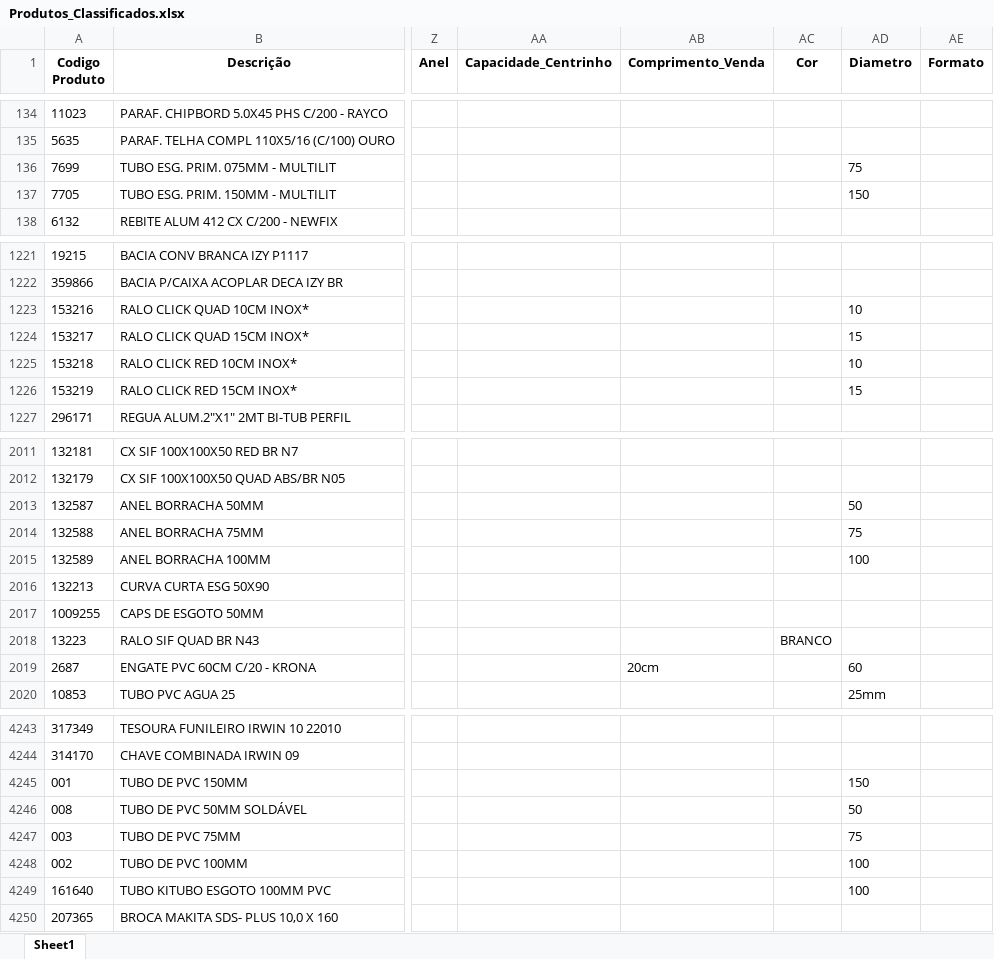
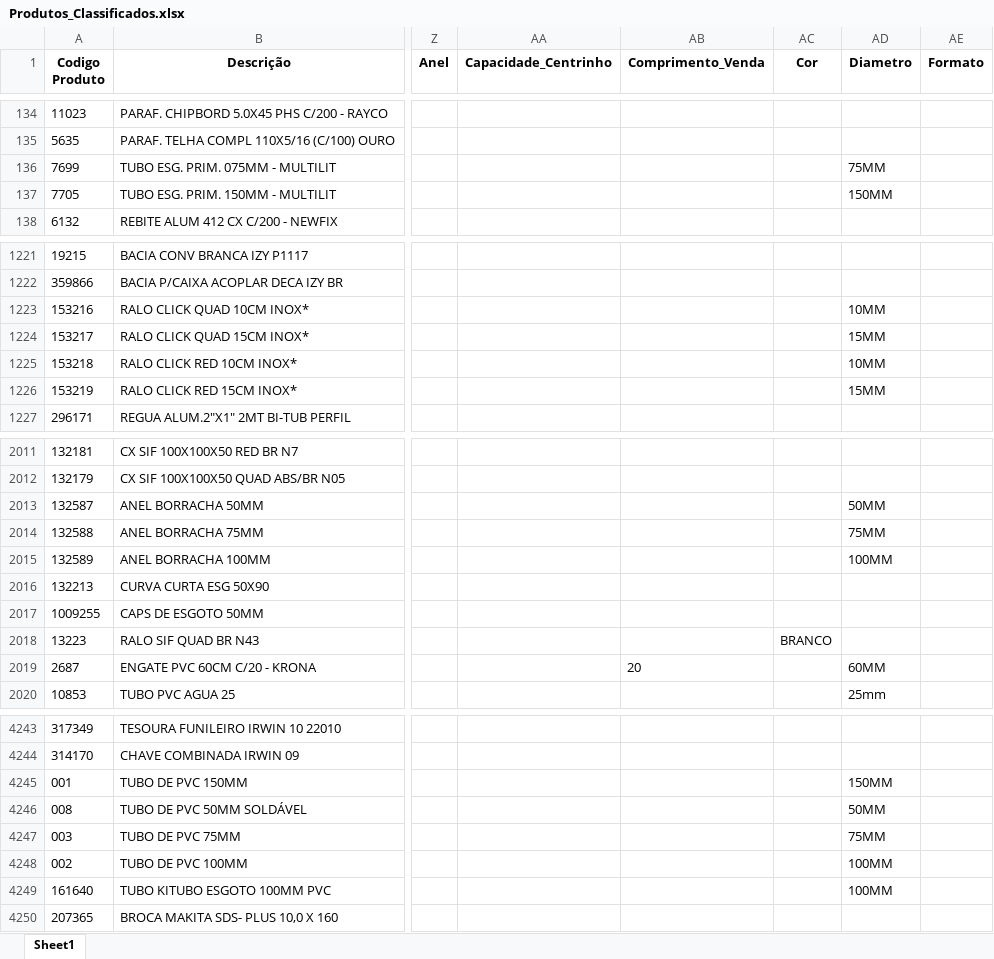
Before and after one commit to Lucas-Fernandes-Silva/auto_shopee, an Excel workbook: planilhas/outputs/Produtos_Classificados.xlsx, sheet Sheet1, drawn as a sheet; only a part is shown, gaps mark what is left out; values as stored, in another font and other column widths than the file's, no borders; the diff covers the shown part only; the diff names each change by its address in the sheet, - before the commit and + after, or states it on an @@ line.

```diff
--- a/planilhas/outputs/Produtos_Classificados.xlsx (sheet Sheet1)
+++ b/planilhas/outputs/Produtos_Classificados.xlsx (sheet Sheet1)
-AD136 (Diametro): 75
+AD136 (Diametro): 75MM
-AD137 (Diametro): 150
+AD137 (Diametro): 150MM
-AD1223 (Diametro): 10
+AD1223 (Diametro): 10MM
-AD1224 (Diametro): 15
+AD1224 (Diametro): 15MM
-AD1225 (Diametro): 10
+AD1225 (Diametro): 10MM
-AD1226 (Diametro): 15
+AD1226 (Diametro): 15MM
-AD2013 (Diametro): 50
+AD2013 (Diametro): 50MM
-AD2014 (Diametro): 75
+AD2014 (Diametro): 75MM
-AD2015 (Diametro): 100
+AD2015 (Diametro): 100MM
-AB2019 (Comprimento_Venda): 20cm
+AB2019 (Comprimento_Venda): 20
-AD2019 (Diametro): 60
+AD2019 (Diametro): 60MM
-AD4245 (Diametro): 150
+AD4245 (Diametro): 150MM
-AD4246 (Diametro): 50
+AD4246 (Diametro): 50MM
-AD4247 (Diametro): 75
+AD4247 (Diametro): 75MM
-AD4248:AD4249 (Diametro): 100
+AD4248:AD4249 (Diametro): 100MM
```
Also changed, not shown: 88 edited cells elsewhere in this sheet, planilhas/outputs/Produtos_Com_Nomes.xlsx, planilhas/outputs/Relatorio_Dominios_Ambiguos.xlsx, 7 other files.
